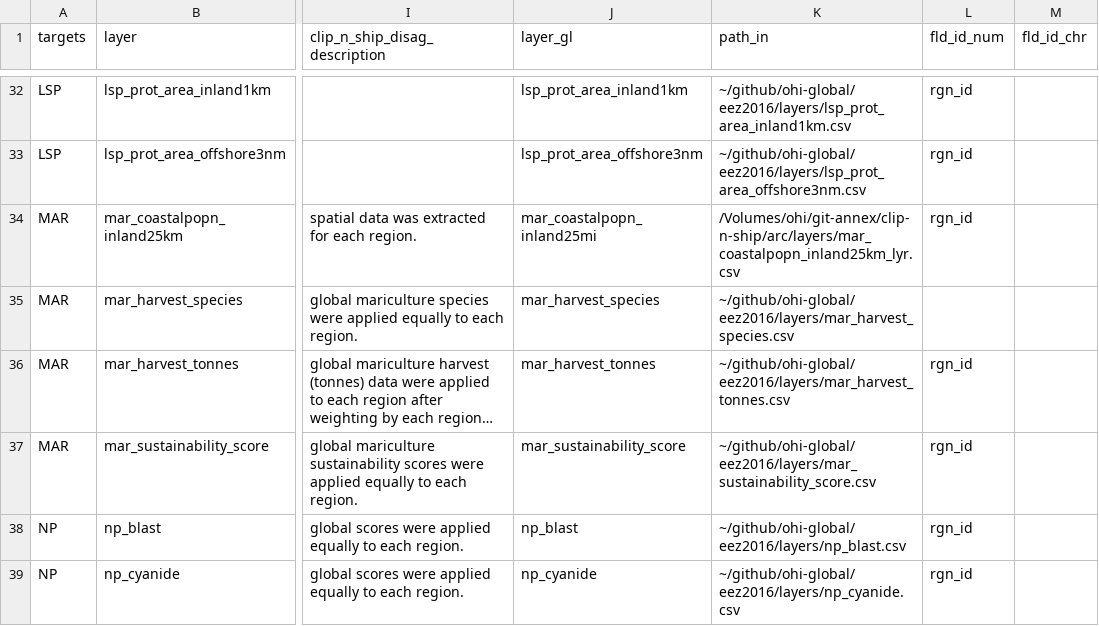
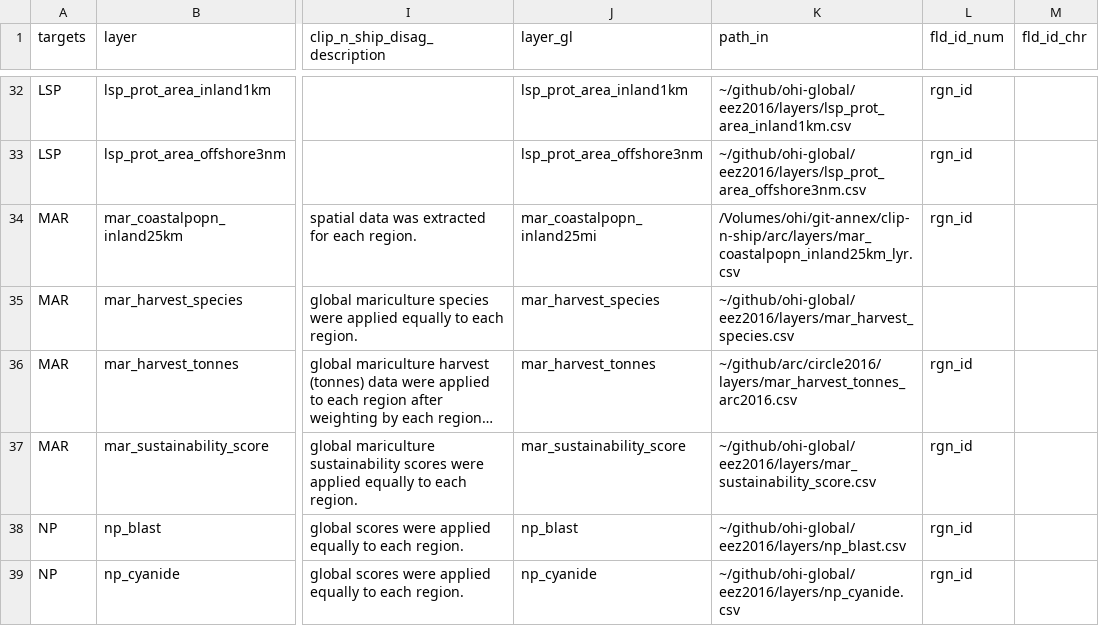
Before and after one commit to katrinleinweber/arc, a CSV file: circle2016/layers.csv, drawn as a sheet; only a part is shown, gaps mark what is left out; long unchanged cells end in …; the diff names each change by its address in the sheet, - before the commit and + after, or states it on an @@ line.

Commit message:
update mariculture layers file changing github location of file

```diff
--- a/circle2016/layers.csv
+++ b/circle2016/layers.csv
-K36 (path_in): ~/github/ohi-global/eez2016/layers/mar_harvest_tonnes.csv
+K36 (path_in): ~/github/arc/circle2016/layers/mar_harvest_tonnes_arc2016.csv
```
